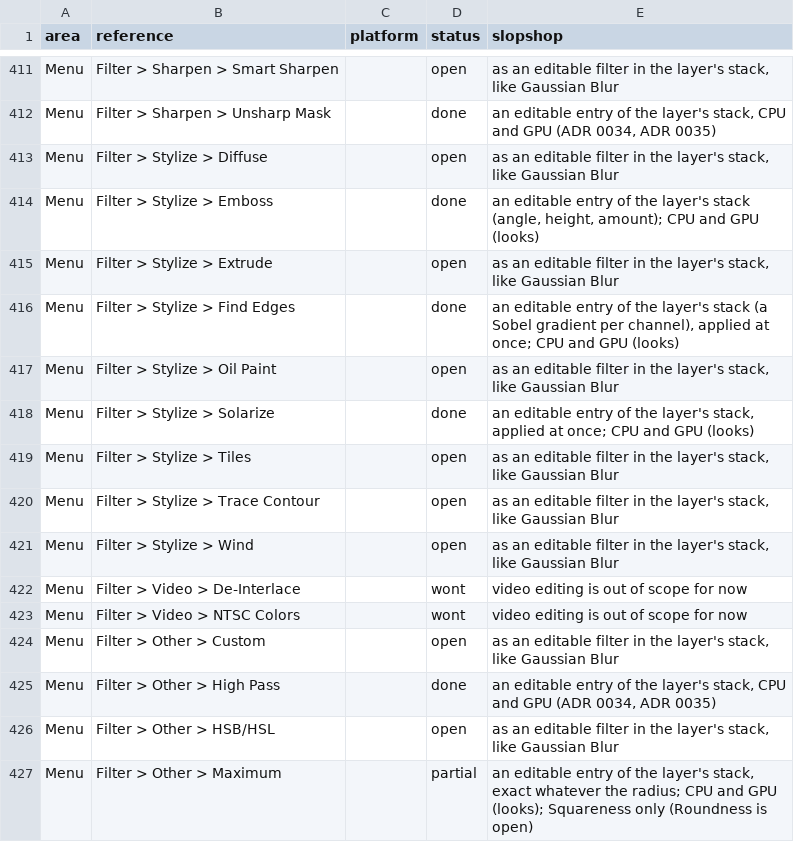
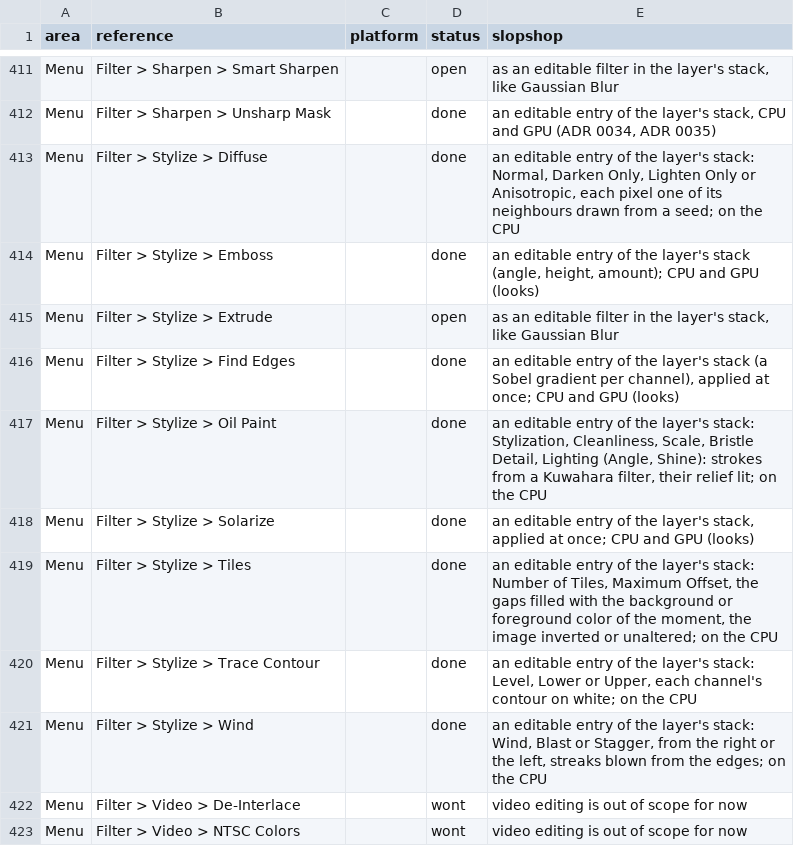
Before and after one commit to laBoiteBleue/slopshop, a CSV file: docs/feature-map.csv, drawn as a sheet; only a part is shown, gaps mark what is left out; the shorter side is filled out with more unchanged rows.

```diff
--- a/docs/feature-map.csv
+++ b/docs/feature-map.csv
@@ -412,3 +412,3 @@ Menu,Filter > Sharpen > Smart Sharpen,,open,"as an editable filter in the layer'
 Menu,Filter > Sharpen > Unsharp Mask,,done,"an editable entry of the layer's stack, CPU and GPU (ADR 0034, ADR 0035)"
-Menu,Filter > Stylize > Diffuse,,open,"as an editable filter in the layer's stack, like Gaussian Blur"
+Menu,Filter > Stylize > Diffuse,,done,"an editable entry of the layer's stack: Normal, Darken Only, Lighten Only or Anisotropic, each pixel one of its neighbours drawn from a seed; on the CPU"
 Menu,Filter > Stylize > Emboss,,done,"an editable entry of the layer's stack (angle, height, amount); CPU and GPU (looks)"
@@ -416,7 +416,7 @@ Menu,Filter > Stylize > Extrude,,open,"as an editable filter in the layer's stac
 Menu,Filter > Stylize > Find Edges,,done,"an editable entry of the layer's stack (a Sobel gradient per channel), applied at once; CPU and GPU (looks)"
-Menu,Filter > Stylize > Oil Paint,,open,"as an editable filter in the layer's stack, like Gaussian Blur"
+Menu,Filter > Stylize > Oil Paint,,done,"an editable entry of the layer's stack: Stylization, Cleanliness, Scale, Bristle Detail, Lighting (Angle, Shine): strokes from a Kuwahara filter, their relief lit; on the CPU"
 Menu,Filter > Stylize > Solarize,,done,"an editable entry of the layer's stack, applied at once; CPU and GPU (looks)"
-Menu,Filter > Stylize > Tiles,,open,"as an editable filter in the layer's stack, like Gaussian Blur"
-Menu,Filter > Stylize > Trace Contour,,open,"as an editable filter in the layer's stack, like Gaussian Blur"
-Menu,Filter > Stylize > Wind,,open,"as an editable filter in the layer's stack, like Gaussian Blur"
+Menu,Filter > Stylize > Tiles,,done,"an editable entry of the layer's stack: Number of Tiles, Maximum Offset, the gaps filled with the background or foreground color of the moment, the image inverted or unaltered; on the CPU"
+Menu,Filter > Stylize > Trace Contour,,done,"an editable entry of the layer's stack: Level, Lower or Upper, each channel's contour on white; on the CPU"
+Menu,Filter > Stylize > Wind,,done,"an editable entry of the layer's stack: Wind, Blast or Stagger, from the right or the left, streaks blown from the edges; on the CPU"
 Menu,Filter > Video > De-Interlace,,wont,video editing is out of scope for now
```
Also changed, not shown: 1 other file.
